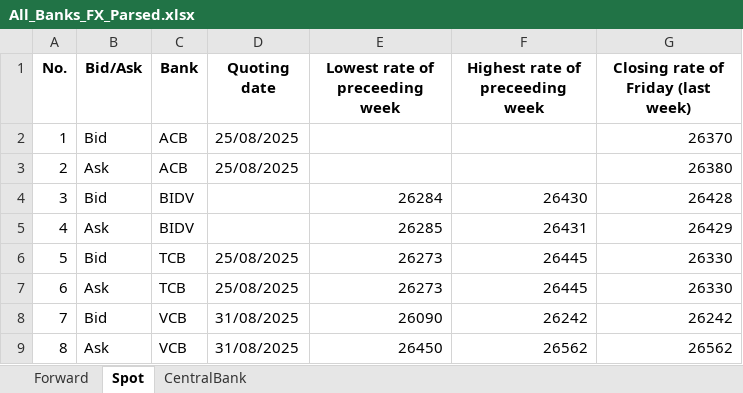
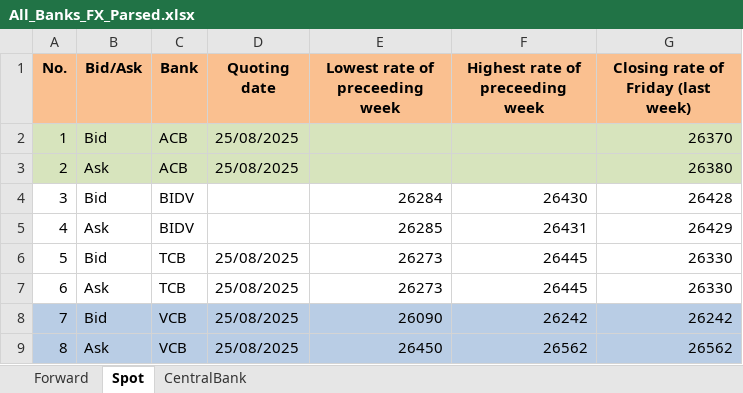
Before and after one commit to 23092003e/Automated-Rate-Sync-Streamlining-Deposit-FX-Updates, an Excel workbook: All_Banks_FX_Parsed.xlsx, sheet Spot, drawn as a sheet; values as stored, in another font and other column widths than the file's, no borders; the diff names each change by its address in the sheet, - before the commit and + after, or states it on an @@ line.

```diff
--- a/All_Banks_FX_Parsed.xlsx (sheet Spot)
+++ b/All_Banks_FX_Parsed.xlsx (sheet Spot)
-A1:G1 fill: none
+A1:G1 fill: #FAC090
-A2:G3 fill: none
+A2:G3 fill: #D7E4BD
-A8:G9 fill: none
+A8:G9 fill: #B9CDE5
-D8:D9 (Quoting date): 31/08/2025
+D8:D9 (Quoting date): 25/08/2025
```
Also changed, not shown: sheet Forward, sheet CentralBank, 1 other file.
